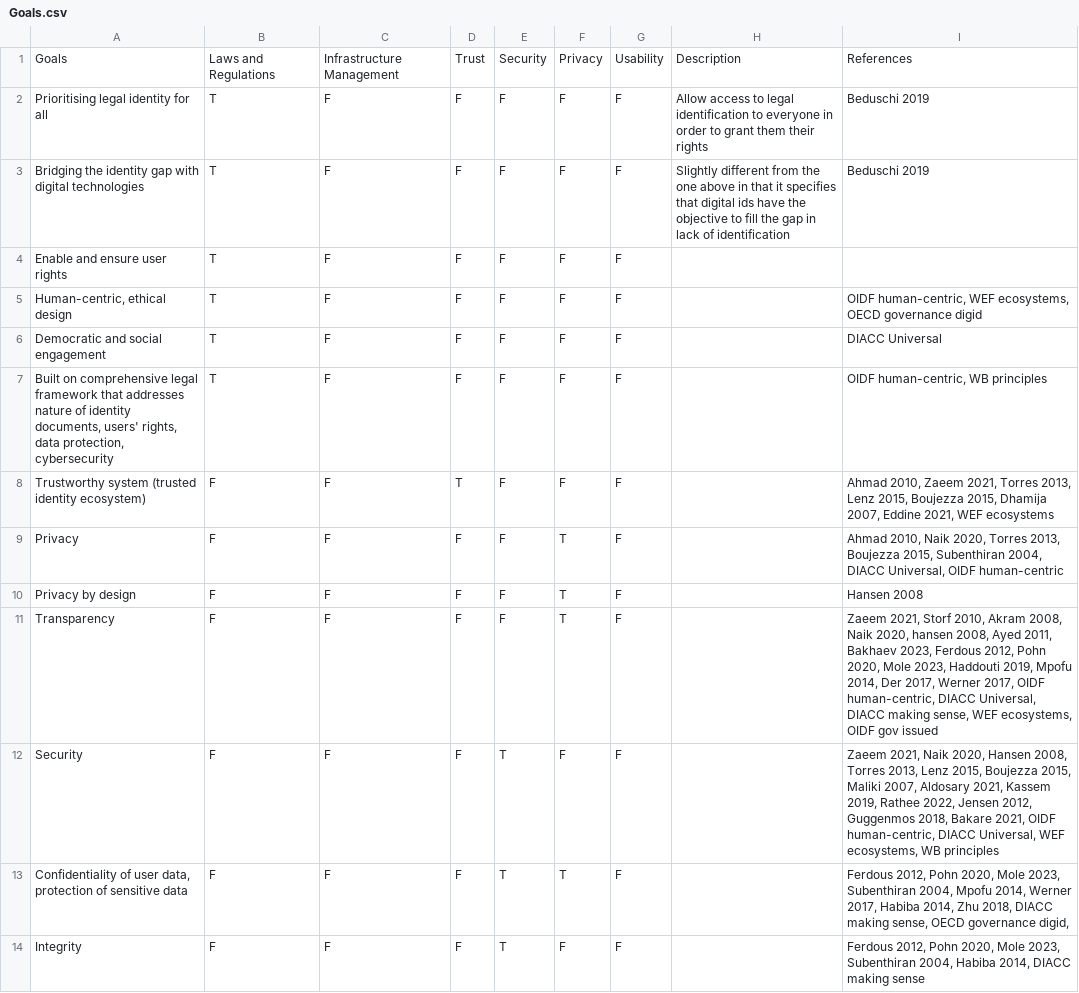
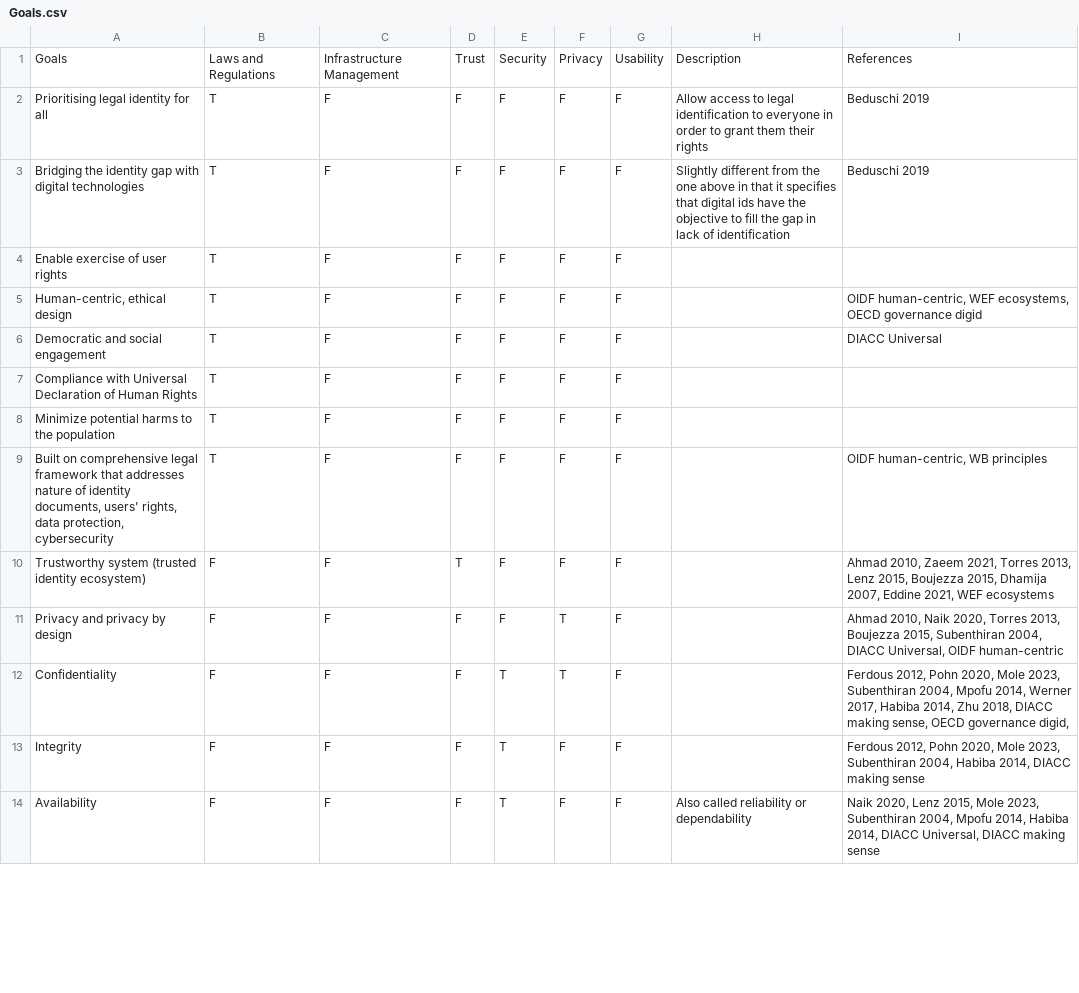
Before and after one commit to ImGilbes/IdM_Knowledge_Base, a CSV file: data/Goals.csv, drawn as a sheet; only a part is shown; the diff covers the shown part only.

```diff
--- a/data/Goals.csv
+++ b/data/Goals.csv
@@ -3,12 +3,12 @@ Prioritising legal identity for all,T,F,F,F,F,F,Allow access to legal identifica
 Bridging the identity gap with digital technologies,T,F,F,F,F,F,Slightly different from the one above in that it specifies that digital ids have the objective to fill the gap in lack of identification ,Beduschi 2019
-Enable and ensure user rights,T,F,F,F,F,F,,
+Enable exercise of user rights,T,F,F,F,F,F,,
 "Human-centric, ethical design",T,F,F,F,F,F,,"OIDF human-centric, WEF ecosystems, OECD governance digid"
 Democratic and social engagement,T,F,F,F,F,F,,DIACC Universal
+Compliance with Universal Declaration of Human Rights,T,F,F,F,F,F,,
+Minimize potential harms to the population,T,F,F,F,F,F,,
 "Built on comprehensive legal framework that addresses nature of identity documents, users' rights, data protection, cybersecurity",T,F,F,F,F,F,,"OIDF human-centric, WB principles"
 Trustworthy system (trusted identity ecosystem),F,F,T,F,F,F,,"Ahmad 2010, Zaeem 2021, Torres 2013, Lenz 2015, Boujezza 2015, Dhamija 2007, Eddine 2021, WEF ecosystems"
-Privacy,F,F,F,F,T,F,,"Ahmad 2010, Naik 2020, Torres 2013, Boujezza 2015, Subenthiran 2004, DIACC Universal, OIDF human-centric"
-Privacy by design,F,F,F,F,T,F,,Hansen 2008
-Transparency,F,F,F,F,T,F,,"Zaeem 2021, Storf 2010, Akram 2008, Naik 2020, hansen 2008, Ayed 2011, Bakhaev 2023, Ferdous 2012, Pohn 2020, Mole 2023, Haddouti 2019, Mpofu 2014, Der 2017, Werner 2017, OIDF human-centric, DIACC Universal, DIACC making sense, WEF ecosystems, OIDF gov issued"
-Security,F,F,F,T,F,F,,"Zaeem 2021, Naik 2020, Hansen 2008, Torres 2013, Lenz 2015, Boujezza 2015, Maliki 2007, Aldosary 2021, Kassem 2019, Rathee 2022, Jensen 2012, Guggenmos 2018, Bakare 2021, OIDF human-centric, DIACC Universal, WEF ecosystems, WB principles"
-"Confidentiality of user data, protection of sensitive data",F,F,F,T,T,F,,"Ferdous 2012, Pohn 2020, Mole 2023, Subenthiran 2004, Mpofu 2014, Werner 2017, Habiba 2014, Zhu 2018, DIACC making sense, OECD governance digid, "
+Privacy and privacy by design,F,F,F,F,T,F,,"Ahmad 2010, Naik 2020, Torres 2013, Boujezza 2015, Subenthiran 2004, DIACC Universal, OIDF human-centric"
+Confidentiality,F,F,F,T,T,F,,"Ferdous 2012, Pohn 2020, Mole 2023, Subenthiran 2004, Mpofu 2014, Werner 2017, Habiba 2014, Zhu 2018, DIACC making sense, OECD governance digid, "
 Integrity,F,F,F,T,F,F,,"Ferdous 2012, Pohn 2020, Mole 2023, Subenthiran 2004, Habiba 2014, DIACC making sense"
+Availability,F,F,F,T,F,F,Also called reliability or dependability,"Naik 2020, Lenz 2015, Mole 2023, Subenthiran 2004, Mpofu 2014, Habiba 2014, DIACC Universal, DIACC making sense"
```
Also changed, not shown: 3 removed rows and 5 edited cells elsewhere in this file, data/Mitigations.csv, data/Threats.csv, 1 other file.
